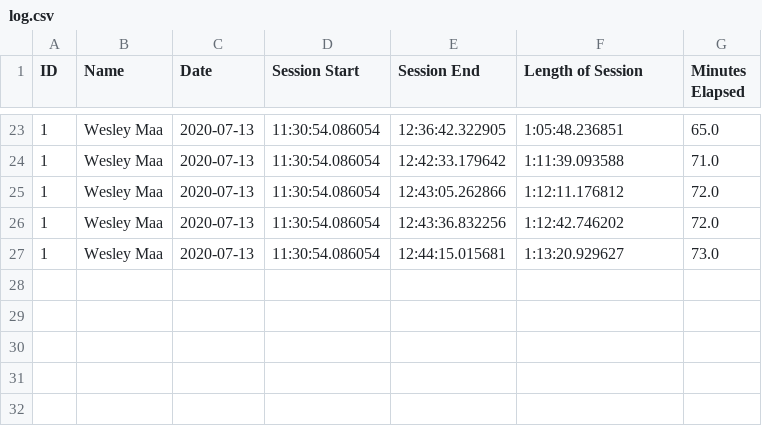
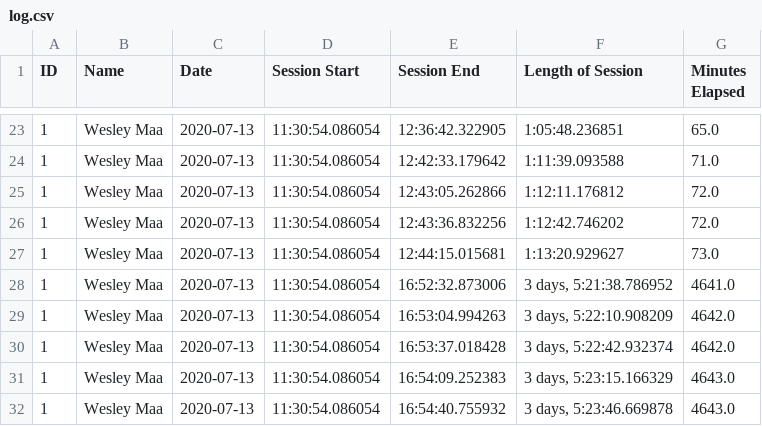
Before and after one commit to Team8262/BetterAttendance, a CSV file: log.csv, drawn as a sheet; only a part is shown, gaps mark what is left out.

```diff
--- a/log.csv
+++ b/log.csv
@@ -27 +27,6 @@ ID,Name,Date,Session Start,Session End,Length of Session,Minutes Elapsed
 1,Wesley Maa,2020-07-13,11:30:54.086054,12:44:15.015681,1:13:20.929627,73.0
+1,Wesley Maa,2020-07-13,11:30:54.086054,16:52:32.873006,"3 days, 5:21:38.786952",4641.0
+1,Wesley Maa,2020-07-13,11:30:54.086054,16:53:04.994263,"3 days, 5:22:10.908209",4642.0
+1,Wesley Maa,2020-07-13,11:30:54.086054,16:53:37.018428,"3 days, 5:22:42.932374",4642.0
+1,Wesley Maa,2020-07-13,11:30:54.086054,16:54:09.252383,"3 days, 5:23:15.166329",4643.0
+1,Wesley Maa,2020-07-13,11:30:54.086054,16:54:40.755932,"3 days, 5:23:46.669878",4643.0
```
Also changed, not shown: 3 other files.
